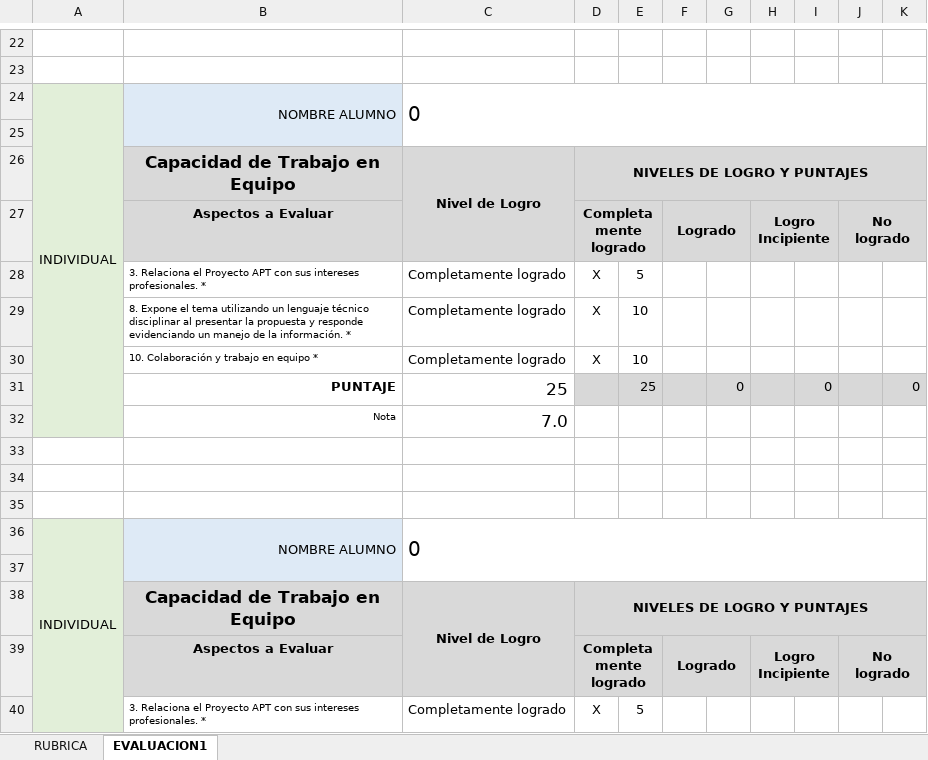
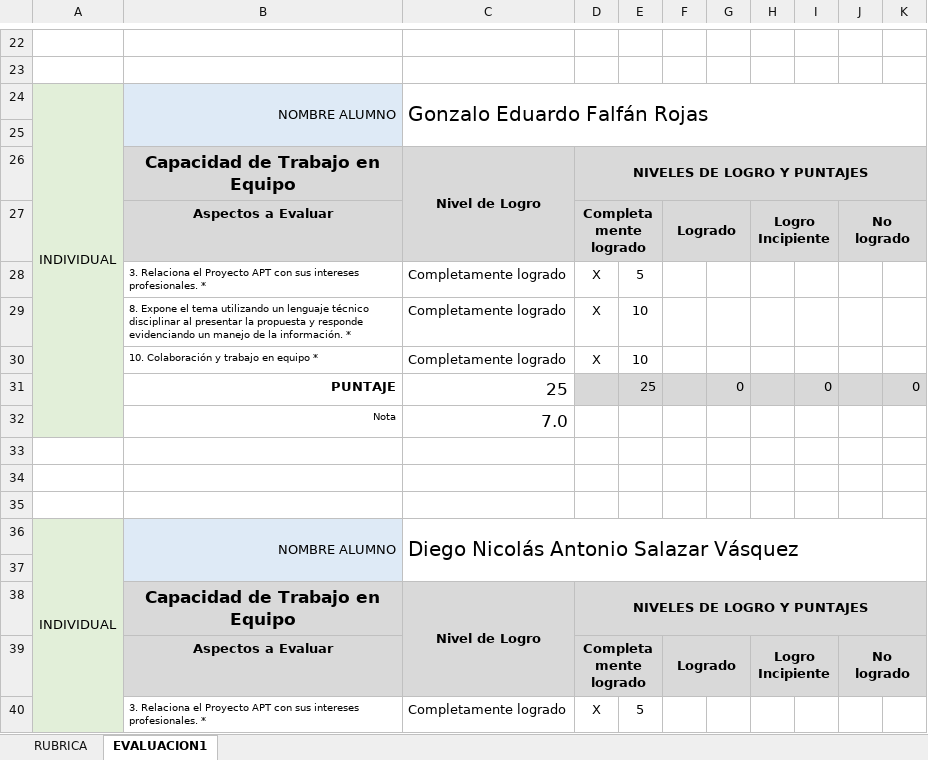
Before and after one commit to DaniDuocUc/TiendaMascotas_Capstone24_DUOC_VM, an Excel workbook: Fase 2/Evidencias Grupales/PLANILLA DE EVALUACION FINAL FASE 2.xlsx, sheet EVALUACION1, drawn as a sheet; only a part is shown, gaps mark what is left out; values as stored, in another font and other column widths than the file's, no borders; conditional formats not drawn; the diff covers the shown part only; the diff names each change by its address in the sheet, - before the commit and + after, or states it on an @@ line.

```diff
--- a/Fase 2/Evidencias Grupales/PLANILLA DE EVALUACION FINAL FASE 2.xlsx (sheet EVALUACION1)
+++ b/Fase 2/Evidencias Grupales/PLANILLA DE EVALUACION FINAL FASE 2.xlsx (sheet EVALUACION1)
-C24: 0
+C24: Gonzalo Eduardo Falfán Rojas
-C36: 0
+C36: Diego Nicolás Antonio Salazar Vásquez
```
Also changed, not shown: 11 added rows, 10 edited cells, cell formats and merged cells elsewhere in this sheet, formulas that keep their value, 4 other files.
